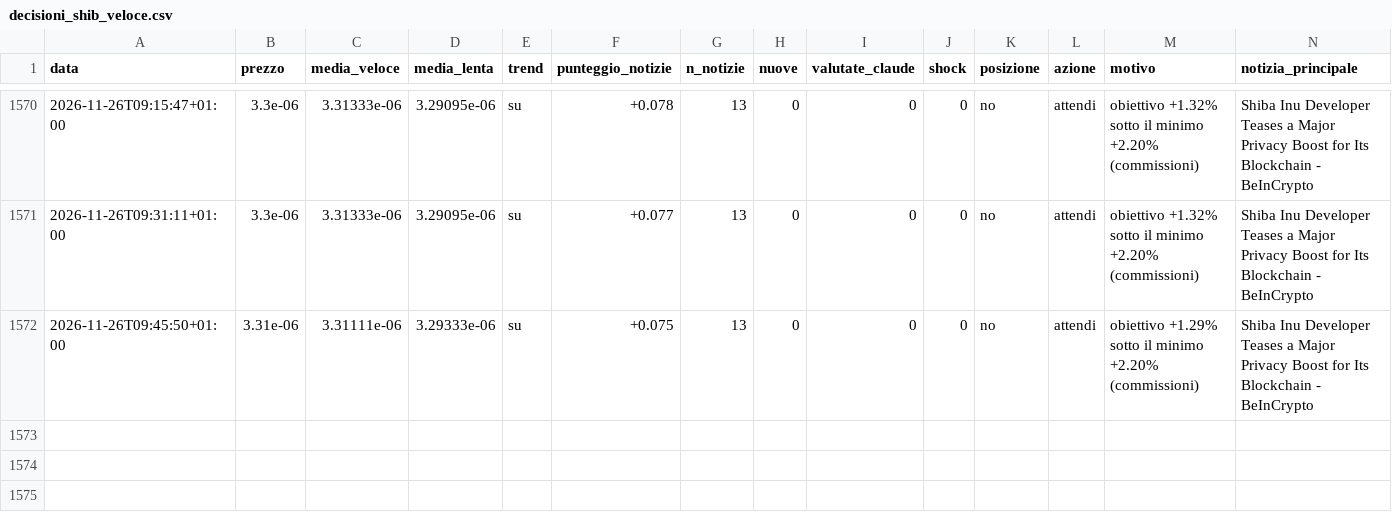
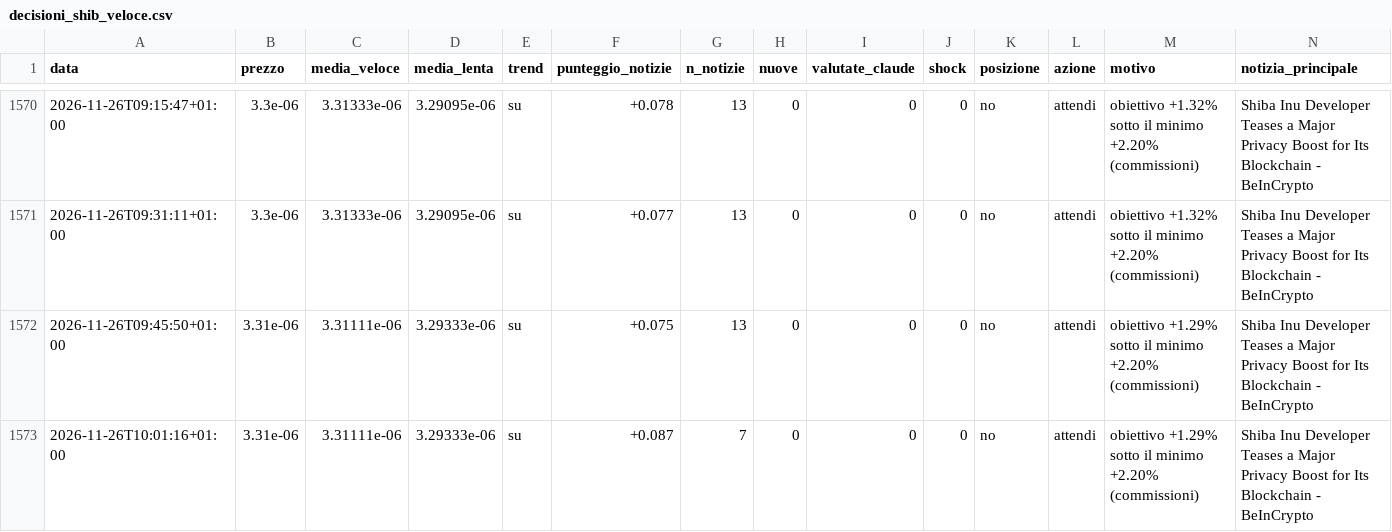
Before and after one commit to Van3d-max/sol-sentinel-, a CSV file: decisioni_shib_veloce.csv, drawn as a sheet; only a part is shown, gaps mark what is left out; rows hold the shown columns only; the diff names each change by its address in the sheet, - before the commit and + after, or states it on an @@ line.

```diff
--- a/decisioni_shib_veloce.csv
+++ b/decisioni_shib_veloce.csv
+row 1573: 2026-11-26T10:01:16+01:00 | 3.31e-06 | 3.31111e-06 | 3.29333e-06 | su | +0.087 | 7 | 0 | 0 | 0 | no | attendi | obiettivo +1.29% sotto il minimo +2.20% (commissioni) | Shiba Inu Developer Teases a Major Privacy Boost for Its Blockchain - BeInCrypto
```
Also changed, not shown: decisioni_btc_veloce.csv, decisioni_eth_veloce.csv, 9 other files.
